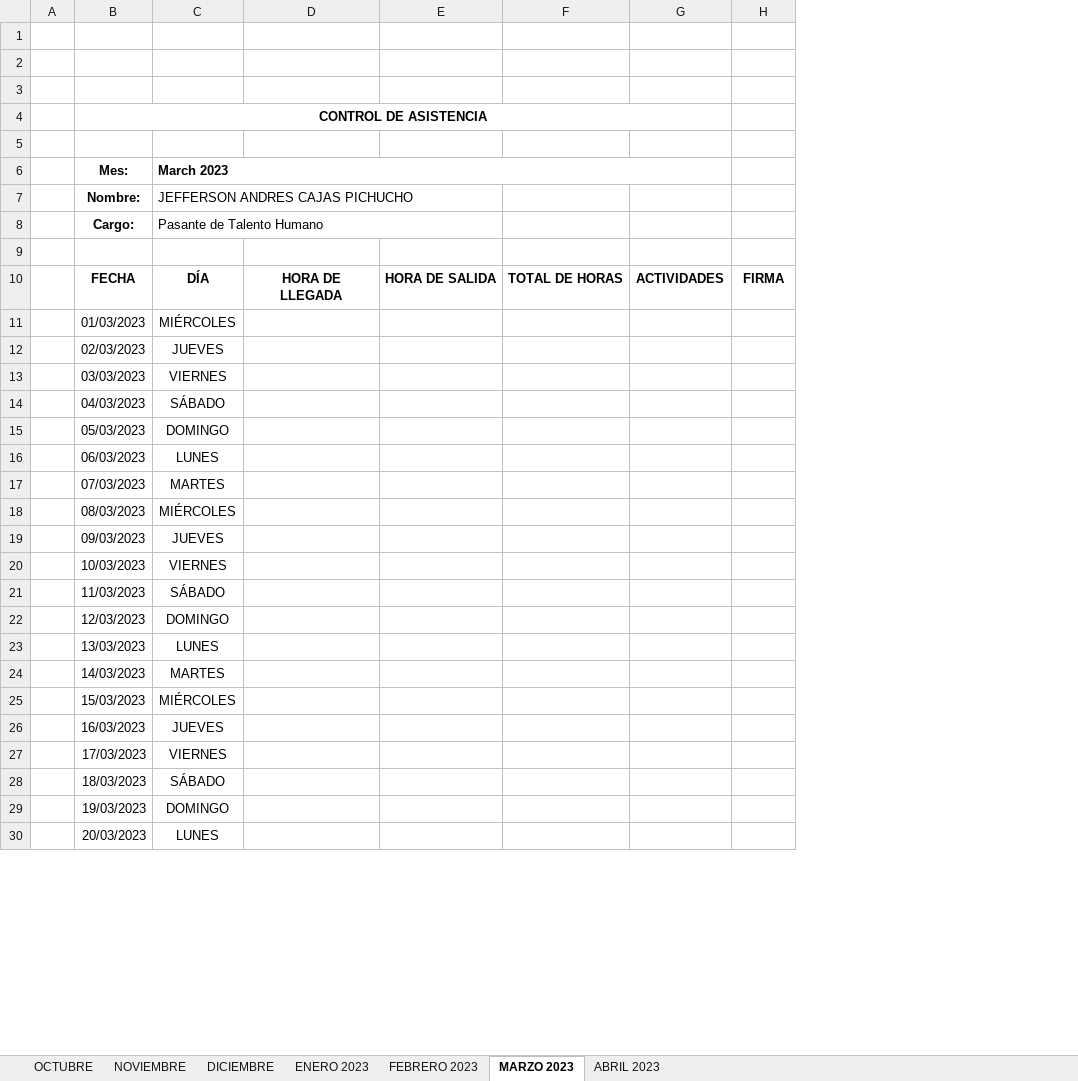
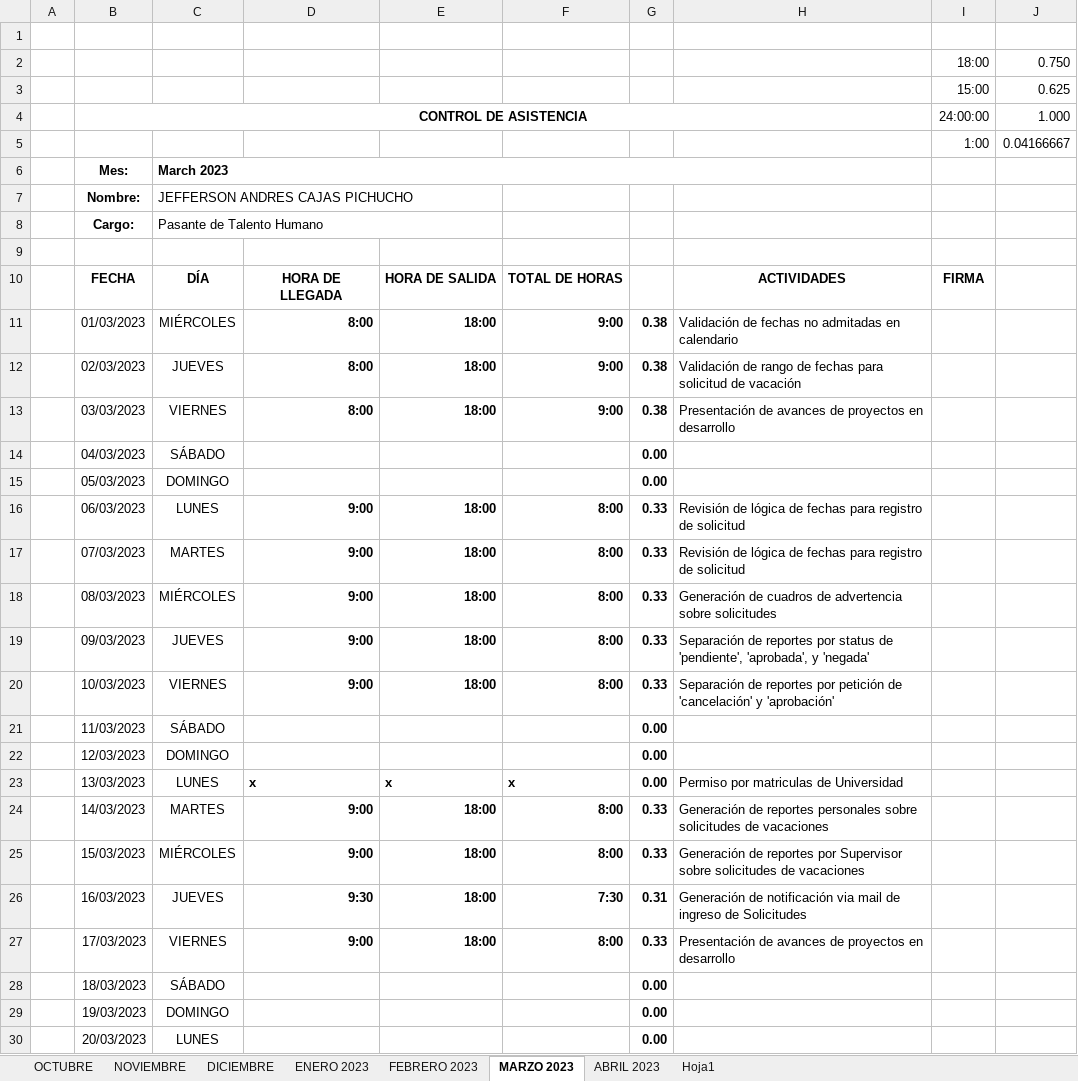
Before and after one commit to impostorkemar/Salesland, an Excel workbook: CONTROL DE ASISTENCIA JEFF.xlsx, sheet MARZO 2023, drawn as a sheet; only a part is shown; values as stored, in another font and other column widths than the file's, no borders; charts and pictures and conditional formats not drawn; removed rows and columns are numbered as before the commit, all else as after; the diff covers the shown part only; the diff names each change by its address in the sheet, - before the commit and + after, or states it on an @@ line.

```diff
--- a/CONTROL DE ASISTENCIA JEFF.xlsx (sheet MARZO 2023)
+++ b/CONTROL DE ASISTENCIA JEFF.xlsx (sheet MARZO 2023)
+sheet tab: Hoja1
-column E, row 10: HORA DE SALIDA
-column F, row 10: TOTAL DE HORAS
-column G, row 10: ACTIVIDADES
+column E, rows 10-27: HORA DE SALIDA | 18:00 | 18:00 | 18:00 |  |  | 18:00 | 18:00 | 18:00 | 18:00 | 18:00 |  |  | x | 18:00 | 18:00 | 18:00 | 18:00
+column F, rows 10-27: TOTAL DE HORAS | 9:00 | 9:00 | 9:00 |  |  | 8:00 | 8:00 | 8:00 | 8:00 | 8:00 |  |  | x | 8:00 | 8:00 | 7:30 | 8:00
+column G, rows 11-30: 0.38 | 0.38 | 0.38 | 0.00 | 0.00 | 0.33 | 0.33 | 0.33 | 0.33 | 0.33 | 0.00 | 0.00 | 0.00 | 0.33 | 0.33 | 0.31 | 0.33 | 0.00 | 0.00 | 0.00
+column H, rows 10-27: ACTIVIDADES | Validación de fechas no admitadas en calendario | Validación de rango de fechas para solicitud de vacación | Presentación de avances de proyectos en desarrollo |  |  | Revisión de lógica de fechas para registro de solicitud | Revisión de lógica de fechas para registro de solicitud | Generación de cuadros de advertencia sobre solicitudes | Separación de reportes por status de 'pendiente', 'aprobada', y 'negada' | Separación de reportes por petición de 'cancelación' y 'aprobación' |  |  | Permiso por matriculas de Universidad | Generación de reportes personales sobre solicitudes de vacaciones | Generación de reportes por Supervisor sobre solicitudes de vacaciones | Generación de notificación via mail de ingreso de Solicitudes | Presentación de avances de proyectos en desarrollo
+column J, rows 2-5: 0.750 | 0.625 | 1.000 | 0.04166667
-row 2: (empty)
+row 2:  |  |  |  |  |  |  |  | 18:00 | 0.750
-row 3: (empty)
+row 3:  |  |  |  |  |  |  |  | 15:00 | 0.625
-I4: (empty)
+I4: 24:00:00
-row 5: (empty)
+row 5:  |  |  |  |  |  |  |  | 1:00 | 0.04166667
-D11:D13: (empty)
+D11:D13: 8:00
-D16:D20: (empty)
+D16:D20: 9:00
-D23: (empty)
+D23: x
-D24:D25: (empty)
+D24:D25: 9:00
-D26: (empty)
+D26: 9:30
-D27: (empty)
+D27: 9:00
```
Also changed, not shown: 2 added rows elsewhere in this sheet, sheet FEBRERO 2023, sheet ENERO 2023, sheet DICIEMBRE, sheet NOVIEMBRE, sheet OCTUBRE, sheet ABRIL 2023, formulas that keep their value, hidden cells, charts or pictures, 10 other files.
